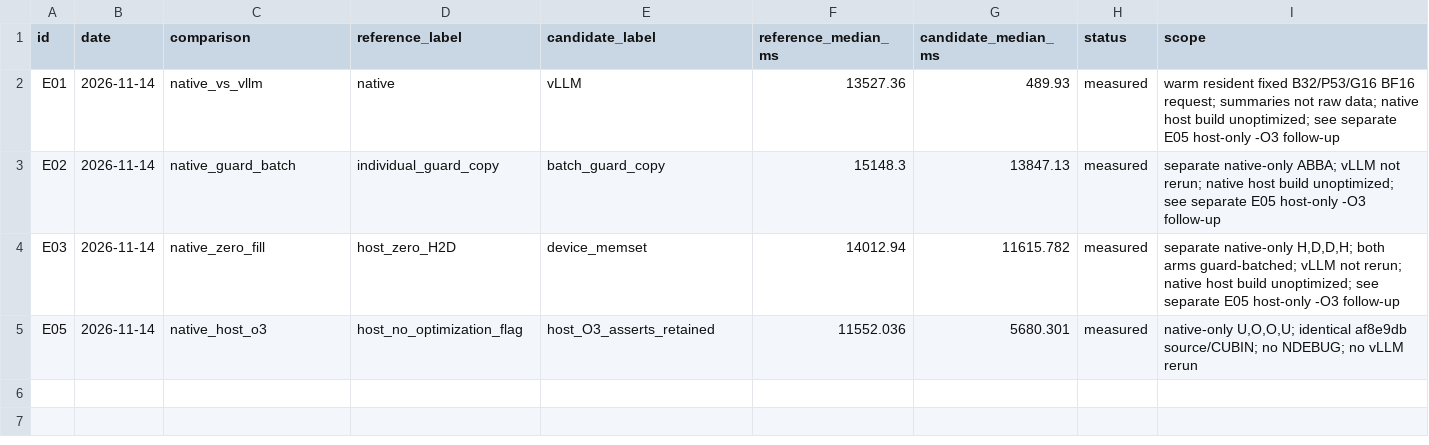
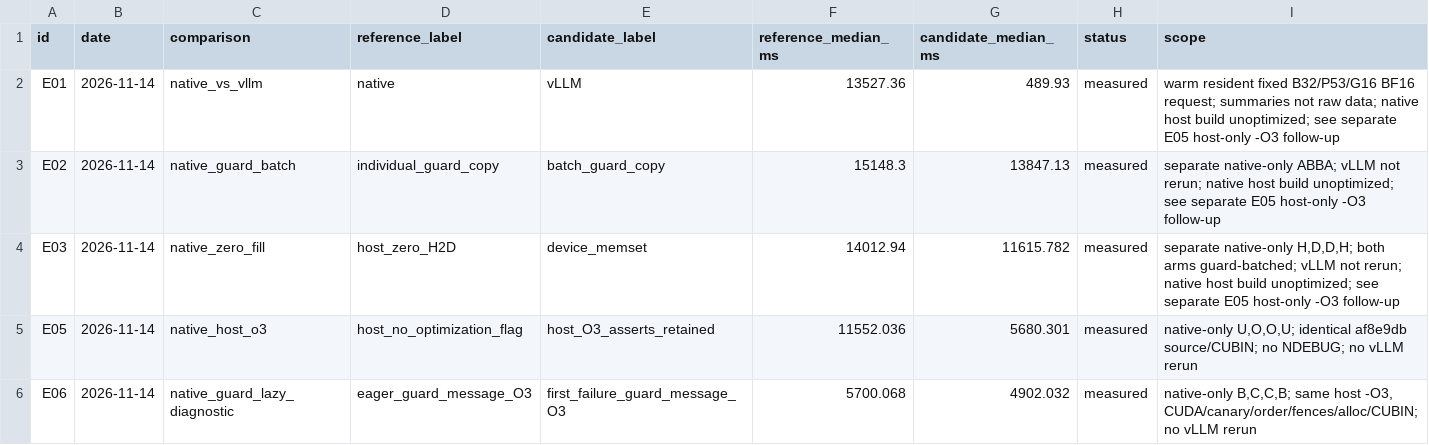
Before and after one commit to ParkHanbum/TileIR-LLM, a CSV file: data/experiments.csv, drawn as a sheet; the diff names each change by its address in the sheet, - before the commit and + after, or states it on an @@ line.

Commit message:
docs: record lazy guard diagnostic experiment

```diff
--- a/data/experiments.csv
+++ b/data/experiments.csv
+row 6: E06 | 2026-11-14 | native_guard_lazy_diagnostic | eager_guard_message_O3 | first_failure_guard_message_O3 | 5700.068 | 4902.032 | measured | native-only B,C,C,B; same host -O3, CUDA/canary/order/fences/alloc/CUBIN; no vLLM rerun
```
Also changed, not shown: 5 other files.
